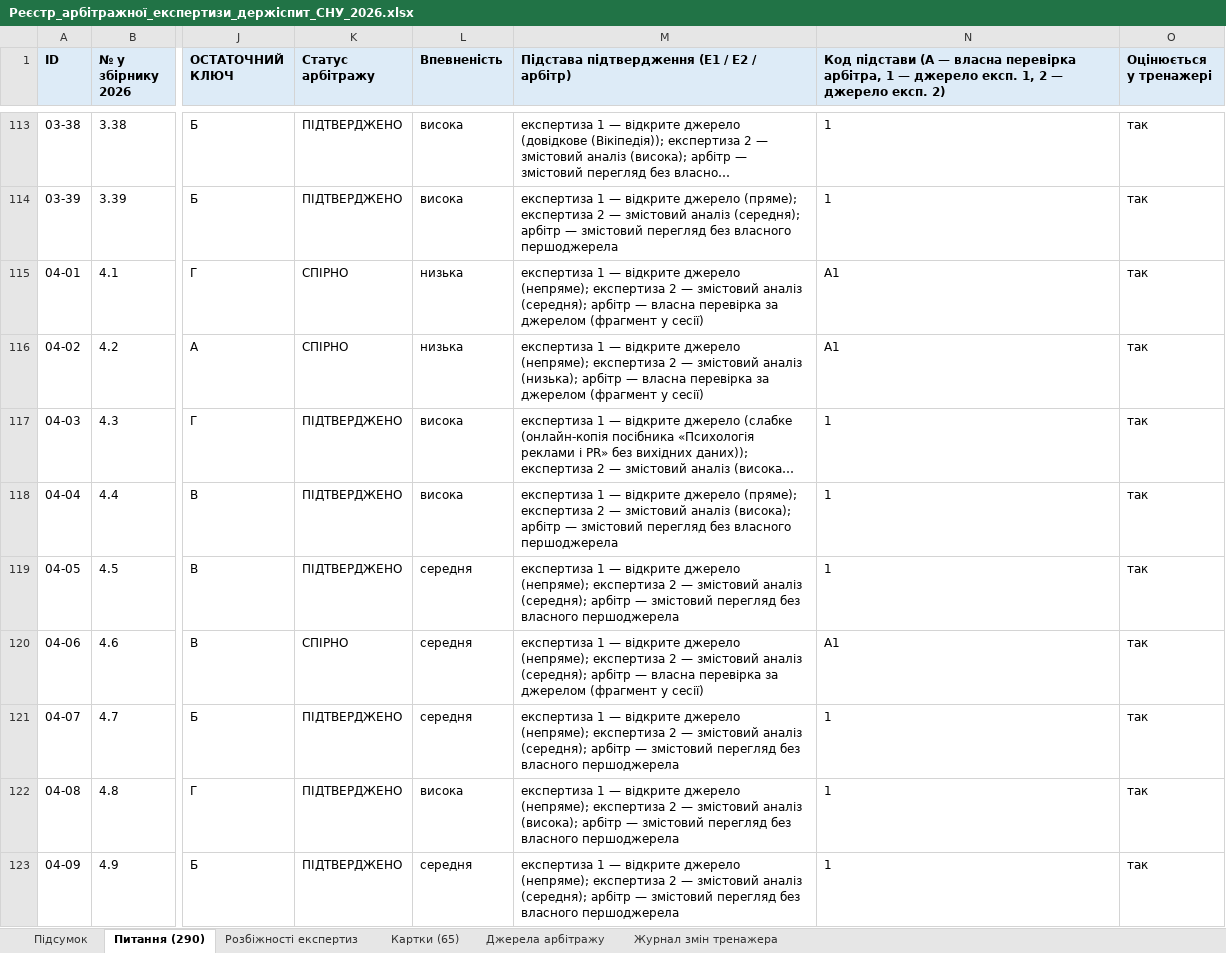
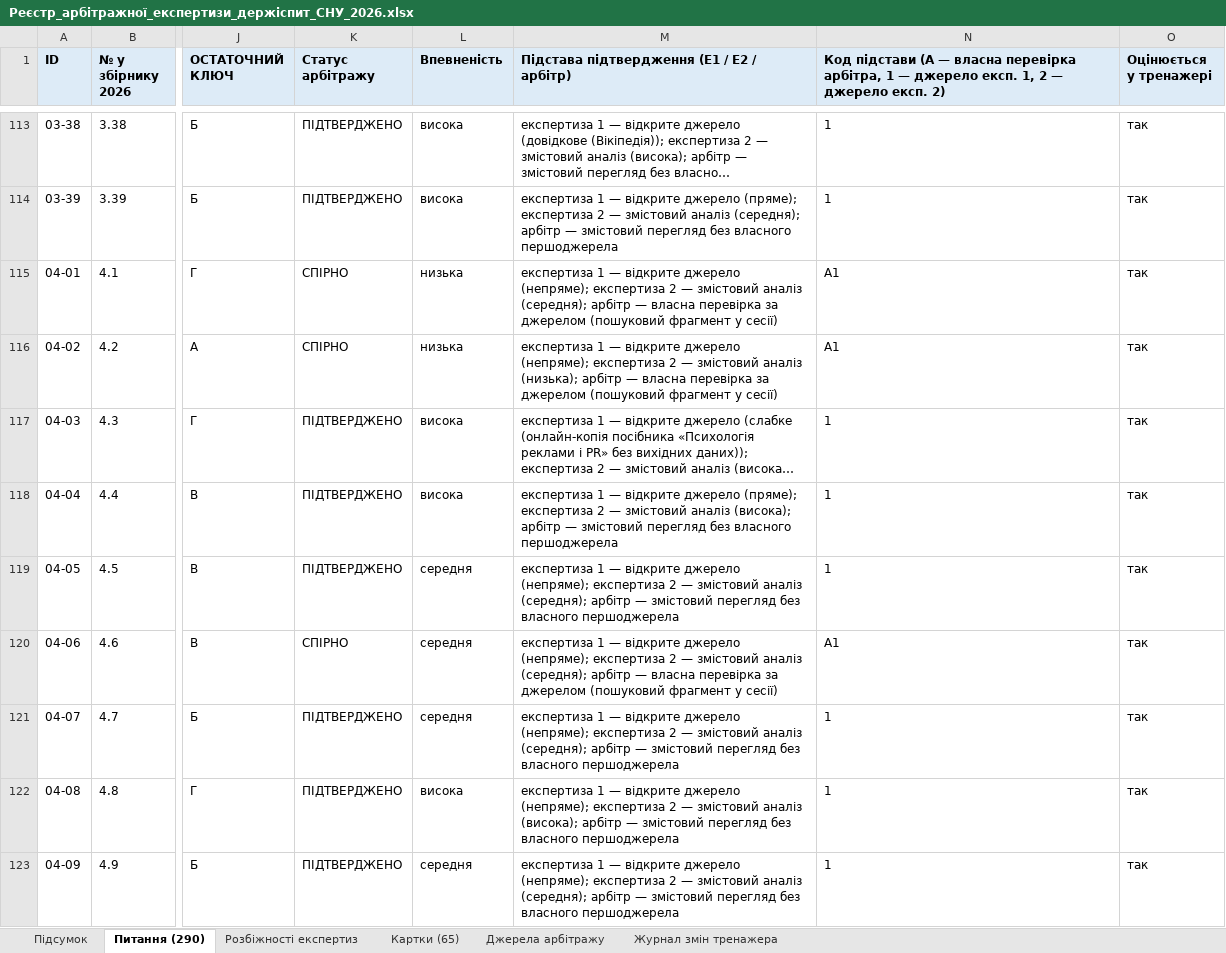
Before and after one commit to roman-cheblatov/landing, an Excel workbook: snu-exam-arbitration-2026-11-02/2_Реєстри/Реєстр_арбітражної_експертизи_держіспит_СНУ_2026.xlsx, sheet Питання (290), drawn as a sheet; only a part is shown, gaps mark what is left out; long unchanged cells end in …; values as stored, in another font and other column widths than the file's, no borders; the diff covers the shown part only; the diff names each change by its address in the sheet, - before the commit and + after, or states it on an @@ line.

```diff
--- a/snu-exam-arbitration-2026-11-02/2_Реєстри/Реєстр_арбітражної_експертизи_держіспит_СНУ_2026.xlsx (sheet Питання (290))
+++ b/snu-exam-arbitration-2026-11-02/2_Реєстри/Реєстр_арбітражної_експертизи_держіспит_СНУ_2026.xlsx (sheet Питання (290))
-M115: …за джерелом (фрагмент у сесії)
+M115: …за джерелом (пошуковий фрагмент у сесії)
-M116: …за джерелом (фрагмент у сесії)
+M116: …за джерелом (пошуковий фрагмент у сесії)
-M120: …за джерелом (фрагмент у сесії)
+M120: …за джерелом (пошуковий фрагмент у сесії)
```
Also changed, not shown: 25 edited cells elsewhere in this sheet, sheet Підсумок, sheet Джерела арбітражу, 10 other files.
